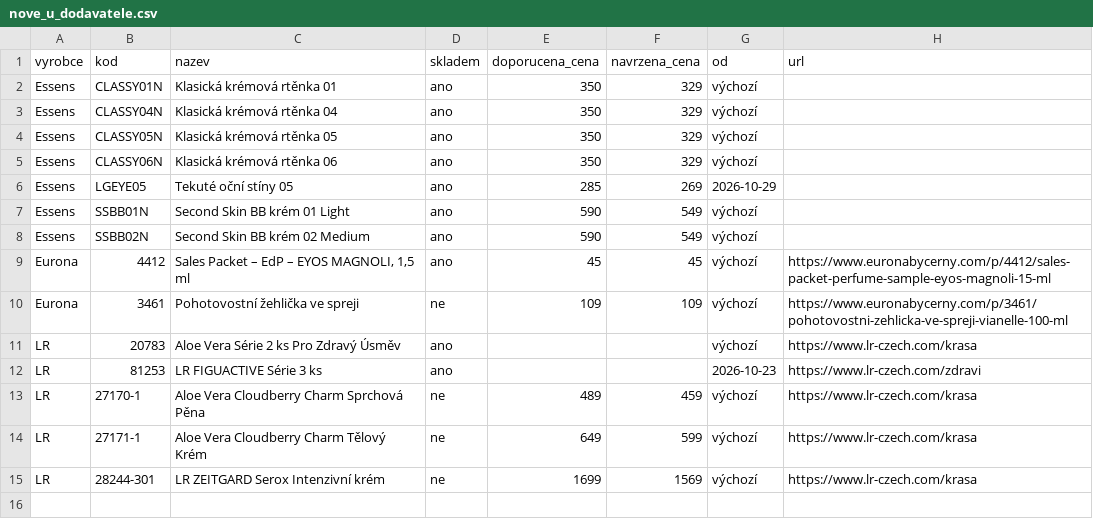
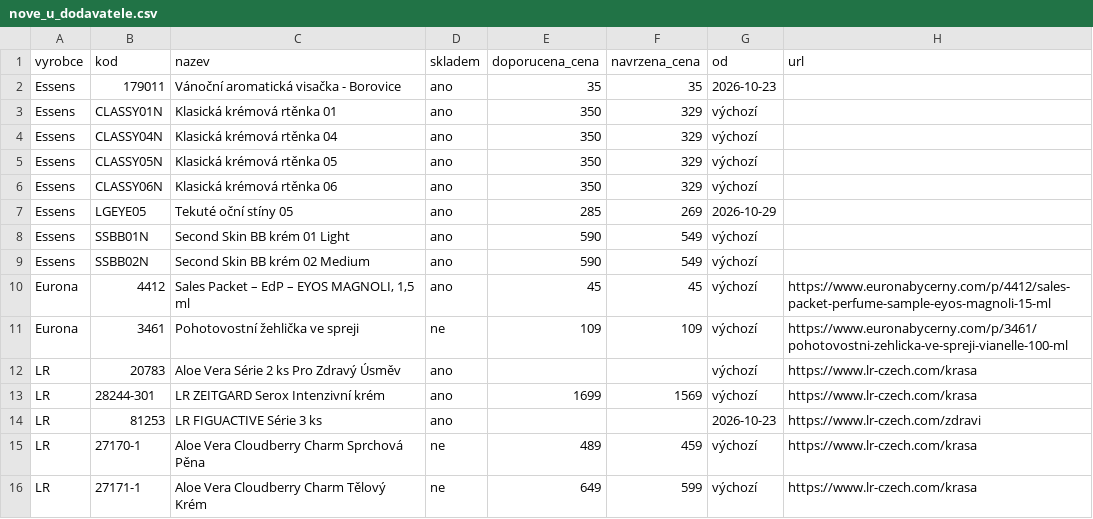
Before and after one commit to Stzboril/kosmetikaeva-sklad, a CSV file: prehled/nove_u_dodavatele.csv, drawn as a sheet; removed rows and columns are numbered as before the commit, all else as after; the diff names each change by its address in the sheet, - before the commit and + after, or states it on an @@ line.

```diff
--- a/prehled/nove_u_dodavatele.csv
+++ b/prehled/nove_u_dodavatele.csv
+row 2: Essens | 179011 | Vánoční aromatická visačka - Borovice | ano | 35 | 35 | 2026-10-23
+row 13: LR | 28244-301 | LR ZEITGARD Serox Intenzivní krém | ano | 1699 | 1569 | výchozí | https://www.lr-czech.com/krasa
-row 15: LR | 28244-301 | LR ZEITGARD Serox Intenzivní krém | ne | 1699 | 1569 | výchozí | https://www.lr-czech.com/krasa
```
Also changed, not shown: 7 other files.
